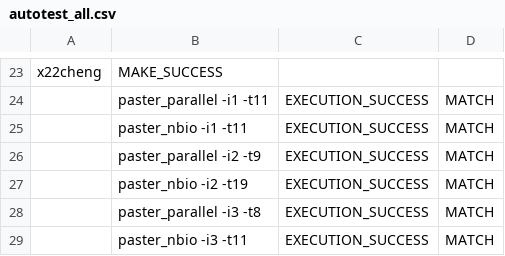
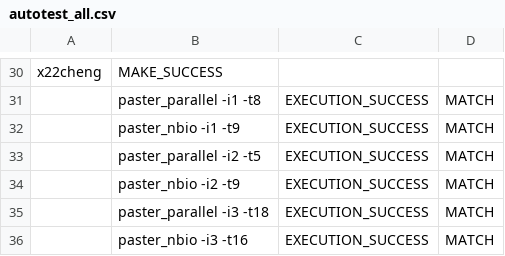
Before and after one commit to dxcheng25/p4p-2015-a1-autotest, a CSV file: autotest_all.csv, drawn as a sheet; only a part is shown, gaps mark what is left out; addresses are those after the commit; the diff covers the shown part only; the diff names each change by its address in the sheet, - before the commit and + after, or states it on an @@ line.

```diff
--- a/autotest_all.csv
+++ b/autotest_all.csv
-B31: paster_parallel -i1 -t11
+B31: paster_parallel -i1 -t8
-B32: paster_nbio -i1 -t11
+B32: paster_nbio -i1 -t9
-B33: paster_parallel -i2 -t9
+B33: paster_parallel -i2 -t5
-B34: paster_nbio -i2 -t19
+B34: paster_nbio -i2 -t9
-B35: paster_parallel -i3 -t8
+B35: paster_parallel -i3 -t18
-B36: paster_nbio -i3 -t11
+B36: paster_nbio -i3 -t16
```
Also changed, not shown: 7 added rows and 18 edited cells elsewhere in this file, 1 other file.
